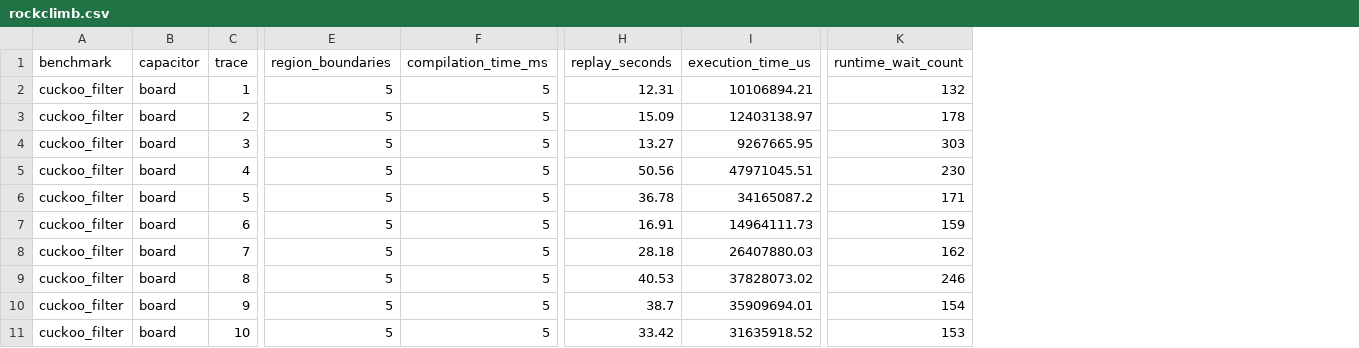
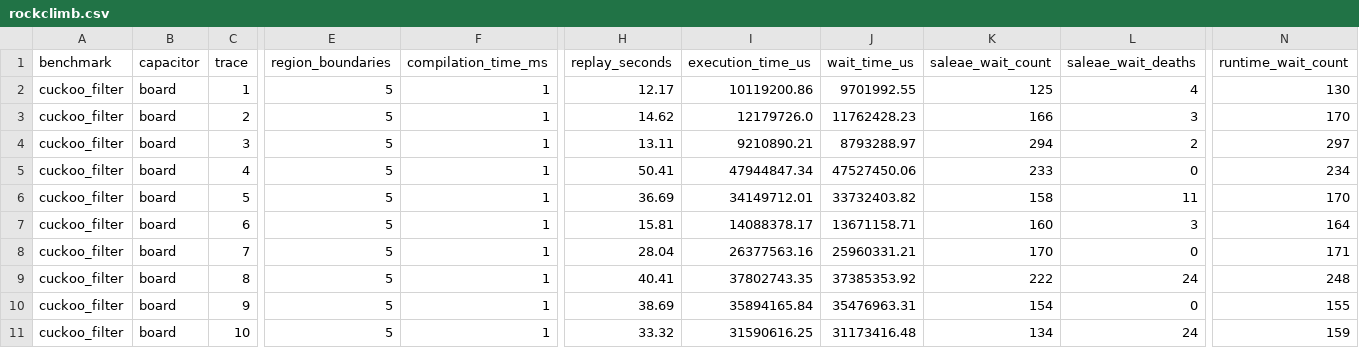
Before and after one commit to byeongjee/bao, a CSV file: results/intermittent/cuckoo_filter/rockclimb.csv, drawn as a sheet; only a part is shown, gaps mark what is left out; addresses are those after the commit; the diff names each change by its address in the sheet, - before the commit and + after, or states it on an @@ line.

```diff
--- a/results/intermittent/cuckoo_filter/rockclimb.csv
+++ b/results/intermittent/cuckoo_filter/rockclimb.csv
+column J (wait_time_us), rows 2-11: 9701992.55 | 11762428.23 | 8793288.97 | 47527450.06 | 33732403.82 | 13671158.71 | 25960331.21 | 37385353.92 | 35476963.31 | 31173416.48
+column K (saleae_wait_count), rows 2-11: 125 | 166 | 294 | 233 | 158 | 160 | 170 | 222 | 154 | 134
+column L (saleae_wait_deaths), rows 2-11: 4 | 3 | 2 | 0 | 11 | 3 | 0 | 24 | 0 | 24
-F2:F11 (compilation_time_ms): 5
+F2:F11 (compilation_time_ms): 1
-H2 (replay_seconds): 12.31
+H2 (replay_seconds): 12.17
-I2 (execution_time_us): 10106894.21
+I2 (execution_time_us): 10119200.86
-N2 (runtime_wait_count): 132
+N2 (runtime_wait_count): 130
-H3 (replay_seconds): 15.09
+H3 (replay_seconds): 14.62
-I3 (execution_time_us): 12403138.97
+I3 (execution_time_us): 12179726.0
-N3 (runtime_wait_count): 178
+N3 (runtime_wait_count): 170
-H4 (replay_seconds): 13.27
+H4 (replay_seconds): 13.11
-I4 (execution_time_us): 9267665.95
+I4 (execution_time_us): 9210890.21
-N4 (runtime_wait_count): 303
+N4 (runtime_wait_count): 297
-H5 (replay_seconds): 50.56
+H5 (replay_seconds): 50.41
-I5 (execution_time_us): 47971045.51
+I5 (execution_time_us): 47944847.34
-N5 (runtime_wait_count): 230
+N5 (runtime_wait_count): 234
-H6 (replay_seconds): 36.78
+H6 (replay_seconds): 36.69
-I6 (execution_time_us): 34165087.2
+I6 (execution_time_us): 34149712.01
-N6 (runtime_wait_count): 171
+N6 (runtime_wait_count): 170
-H7 (replay_seconds): 16.91
+H7 (replay_seconds): 15.81
-I7 (execution_time_us): 14964111.73
+I7 (execution_time_us): 14088378.17
-N7 (runtime_wait_count): 159
+N7 (runtime_wait_count): 164
-H8 (replay_seconds): 28.18
+H8 (replay_seconds): 28.04
-I8 (execution_time_us): 26407880.03
+I8 (execution_time_us): 26377563.16
-N8 (runtime_wait_count): 162
+N8 (runtime_wait_count): 171
-H9 (replay_seconds): 40.53
+H9 (replay_seconds): 40.41
-I9 (execution_time_us): 37828073.02
+I9 (execution_time_us): 37802743.35
-N9 (runtime_wait_count): 246
+N9 (runtime_wait_count): 248
-H10 (replay_seconds): 38.7
+H10 (replay_seconds): 38.69
-I10 (execution_time_us): 35909694.01
+I10 (execution_time_us): 35894165.84
-N10 (runtime_wait_count): 154
+N10 (runtime_wait_count): 155
-H11 (replay_seconds): 33.42
+H11 (replay_seconds): 33.32
-I11 (execution_time_us): 31635918.52
+I11 (execution_time_us): 31590616.25
-N11 (runtime_wait_count): 153
+N11 (runtime_wait_count): 159
```
Also changed, not shown: results/intermittent/aes/schematic.csv, results/intermittent/dijkstra/rockclimb.csv, 51 other files.
